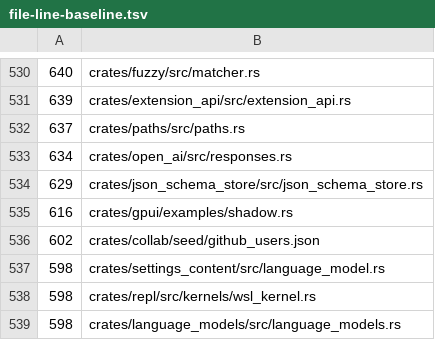
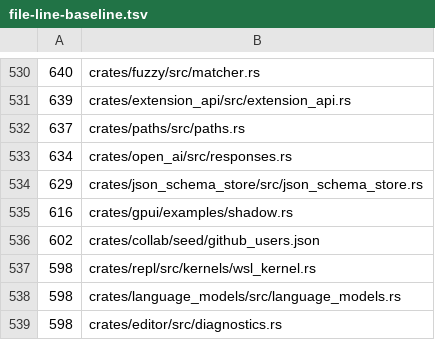
Before and after one commit to dotbrains/mav, a TSV file: script/file-line-baseline.tsv, drawn as a sheet; only a part is shown, gaps mark what is left out; the shorter side is filled out with more unchanged rows; the diff names each change by its address in the sheet, - before the commit and + after, or states it on an @@ line.

Commit message:
refactor: split language model settings content

```diff
--- a/script/file-line-baseline.tsv
+++ b/script/file-line-baseline.tsv
-row 537: 598 | crates/settings_content/src/language_model.rs
```
Also changed, not shown: 2 other files.
